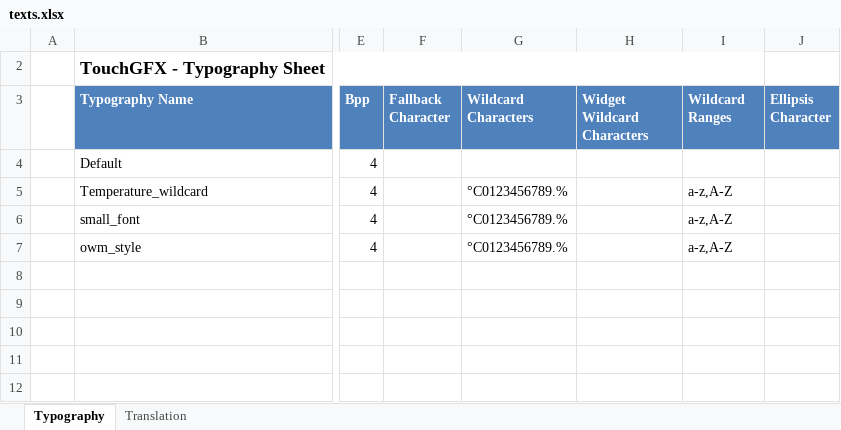
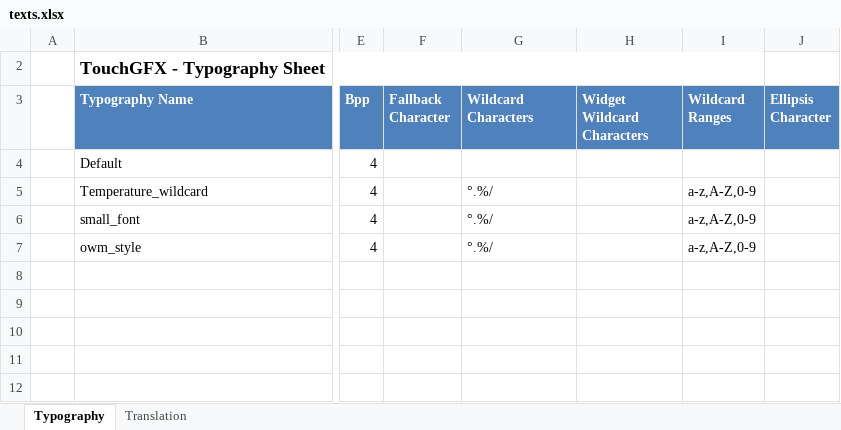
Before and after one commit to AdrianBesciak/STM32WeatherStation, an Excel workbook: TouchGFX/assets/texts/texts.xlsx, sheet Typography, drawn as a sheet; only a part is shown, gaps mark what is left out; values as stored, in another font and other column widths than the file's, no borders; table styles not drawn; the diff names each change by its address in the sheet, - before the commit and + after, or states it on an @@ line.

```diff
--- a/TouchGFX/assets/texts/texts.xlsx (sheet Typography)
+++ b/TouchGFX/assets/texts/texts.xlsx (sheet Typography)
-G5:G7 (Wildcard Characters): °C0123456789.%
+G5:G7 (Wildcard Characters): °.%/
-I5:I7 (Wildcard Ranges): a-z,A-Z
+I5:I7 (Wildcard Ranges): a-z,A-Z,0-9
```
Also changed, not shown: 17 other files.
